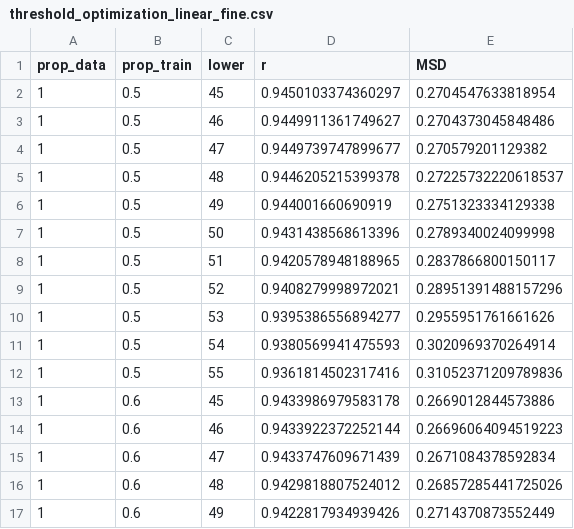
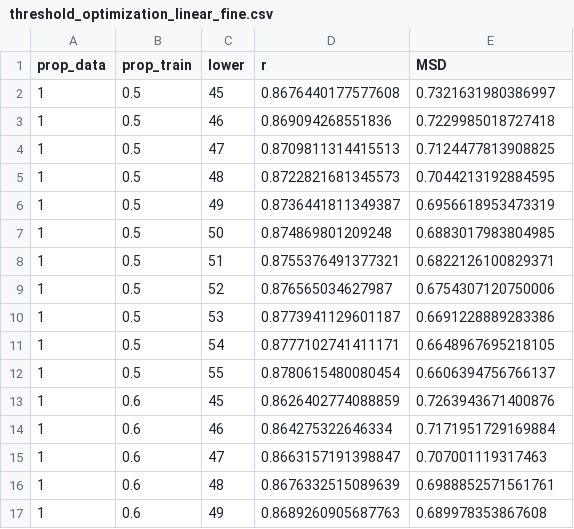
Before and after one commit to EGKingLab/h2lifespan, a CSV file: Data/Processed/threshold_optimization_linear_fine.csv, drawn as a sheet; only a part is shown; the diff covers the shown part only.

Commit message:
Clean up files. Remove separate files for fine and coarse area summation. Have only a single files with all the areas.

```diff
--- a/Data/Processed/threshold_optimization_linear_fine.csv
+++ b/Data/Processed/threshold_optimization_linear_fine.csv
@@ -1,17 +1,17 @@
 prop_data,prop_train,lower,r,MSD
-1,0.5,45,0.9450103374360297,0.2704547633818954
-1,0.5,46,0.9449911361749627,0.2704373045848486
-1,0.5,47,0.9449739747899677,0.270579201129382
-1,0.5,48,0.9446205215399378,0.27225732220618537
-1,0.5,49,0.944001660690919,0.2751323334129338
-1,0.5,50,0.9431438568613396,0.2789340024099998
-1,0.5,51,0.9420578948188965,0.2837866800150117
-1,0.5,52,0.9408279998972021,0.28951391488157296
-1,0.5,53,0.9395386556894277,0.2955951761661626
-1,0.5,54,0.9380569941475593,0.3020969370264914
-1,0.5,55,0.9361814502317416,0.31052371209789836
-1,0.6,45,0.9433986979583178,0.2669012844573886
-1,0.6,46,0.9433922372252144,0.26696064094519223
-1,0.6,47,0.9433747609671439,0.2671084378592834
-1,0.6,48,0.9429818807524012,0.26857285441725026
-1,0.6,49,0.9422817934939426,0.2714370873552449
+1,0.5,45,0.8676440177577608,0.7321631980386997
+1,0.5,46,0.869094268551836,0.7229985018727418
+1,0.5,47,0.8709811314415513,0.7124477813908825
+1,0.5,48,0.8722821681345573,0.7044213192884595
+1,0.5,49,0.8736441811349387,0.6956618953473319
+1,0.5,50,0.874869801209248,0.6883017983804985
+1,0.5,51,0.8755376491377321,0.6822126100829371
+1,0.5,52,0.876565034627987,0.6754307120750006
+1,0.5,53,0.8773941129601187,0.6691228889283386
+1,0.5,54,0.8777102741411171,0.6648967695218105
+1,0.5,55,0.8780615480080454,0.6606394756766137
+1,0.6,45,0.8626402774088859,0.7263943671400876
+1,0.6,46,0.864275322646334,0.7171951729169884
+1,0.6,47,0.8663157191398847,0.707001119317463
+1,0.6,48,0.8676332515089639,0.6988852571561761
+1,0.6,49,0.8689260905687763,0.689978353867608
```
Also changed, not shown: 78 edited cells elsewhere in this file, 10 other files.
